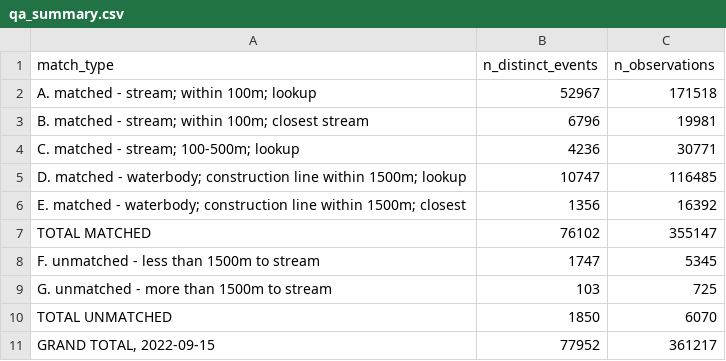
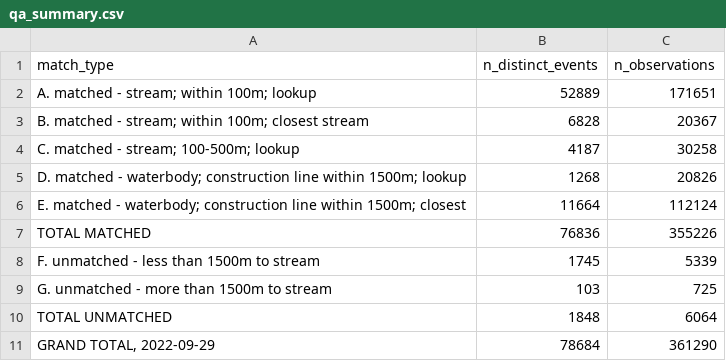
Before and after one commit to smnorris/bcfishobs, a CSV file: qa_summary.csv, drawn as a sheet.

```diff
--- a/qa_summary.csv
+++ b/qa_summary.csv
@@ -1,11 +1,11 @@
 match_type,n_distinct_events,n_observations
-A. matched - stream; within 100m; lookup,52967,171518
-B. matched - stream; within 100m; closest stream,6796,19981
-C. matched - stream; 100-500m; lookup,4236,30771
-D. matched - waterbody; construction line within 1500m; lookup,10747,116485
-E. matched - waterbody; construction line within 1500m; closest,1356,16392
-TOTAL MATCHED,76102,355147
-F. unmatched - less than 1500m to stream,1747,5345
+A. matched - stream; within 100m; lookup,52889,171651
+B. matched - stream; within 100m; closest stream,6828,20367
+C. matched - stream; 100-500m; lookup,4187,30258
+D. matched - waterbody; construction line within 1500m; lookup,1268,20826
+E. matched - waterbody; construction line within 1500m; closest,11664,112124
+TOTAL MATCHED,76836,355226
+F. unmatched - less than 1500m to stream,1745,5339
 G. unmatched - more than 1500m to stream,103,725
-TOTAL UNMATCHED,1850,6070
-"GRAND TOTAL, 2022-09-15",77952,361217
+TOTAL UNMATCHED,1848,6064
+"GRAND TOTAL, 2022-09-29",78684,361290
```
Also changed, not shown: 1 other file.
